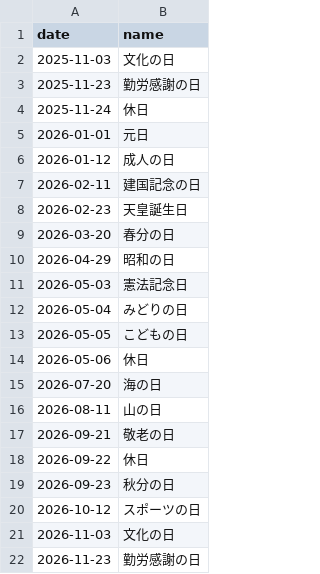
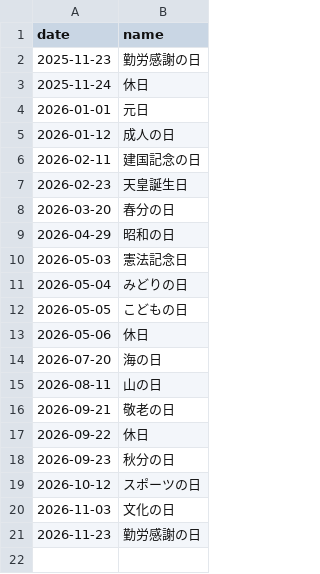
Before and after one commit to sasaplus1/japanese-public-holidays, a CSV file: mini.csv, drawn as a sheet; the diff names each change by its address in the sheet, - before the commit and + after, or states it on an @@ line.

```diff
--- a/mini.csv
+++ b/mini.csv
-row 2: 2025-11-03 | 文化の日
```
Also changed, not shown: mini.tsv, 8 other files.
